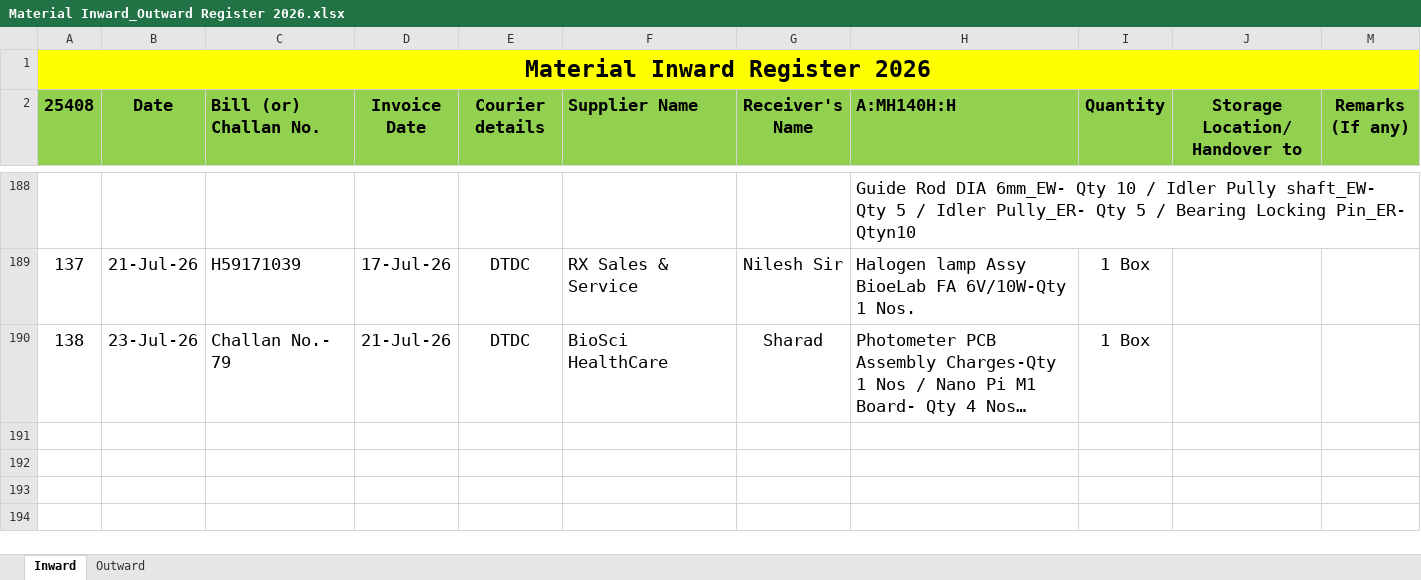
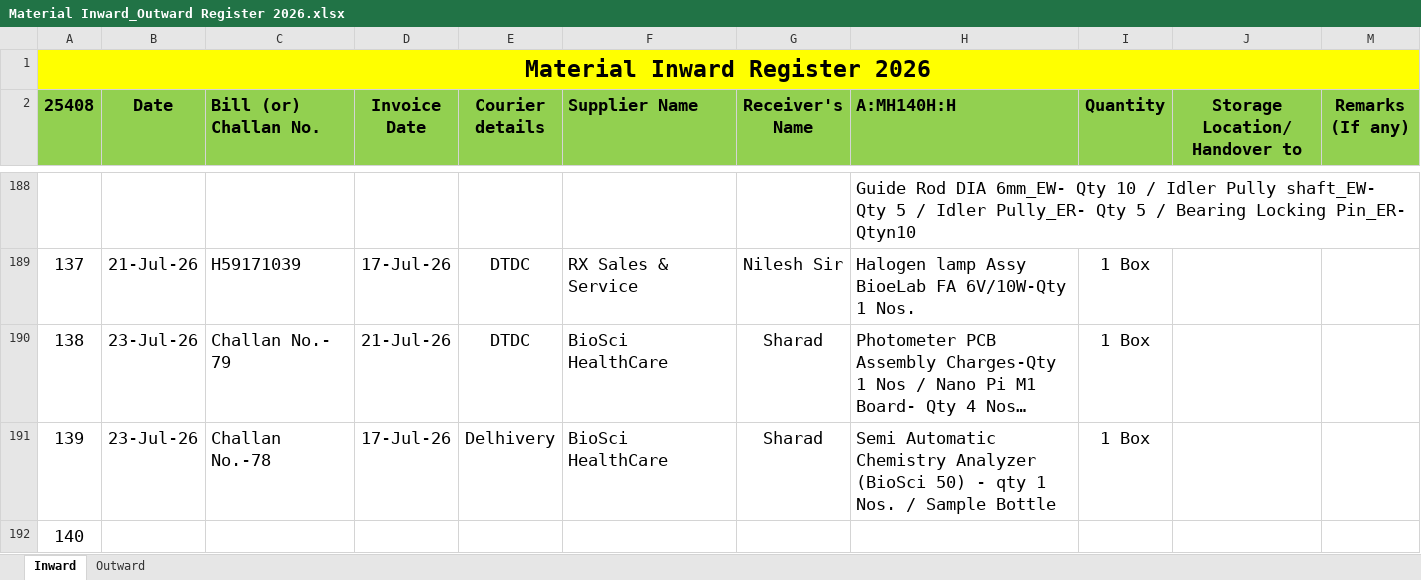
Before and after one commit to Rohidas1974/BioAmalDocument, an Excel workbook: Material Inward_Outward Register 2026.xlsx, sheet Inward, drawn as a sheet; only a part is shown, gaps mark what is left out; long unchanged cells end in …; values as stored, in another font and other column widths than the file's, no borders; the diff names each change by its address in the sheet, - before the commit and + after, or states it on an @@ line.

Commit message:
Auto-commit: 23-07-2026 16:23:57.08

```diff
--- a/Material Inward_Outward Register 2026.xlsx (sheet Inward)
+++ b/Material Inward_Outward Register 2026.xlsx (sheet Inward)
+row 191: 139 | 23-Jul-26 | Challan No.-78 | 17-Jul-26 | Delhivery | BioSci HealthCare | Sharad | Semi Automatic Chemistry Analyzer (BioSci 50) - qty 1 Nos. / Sample Bottle | 1 Box
+row 192: 140
```
